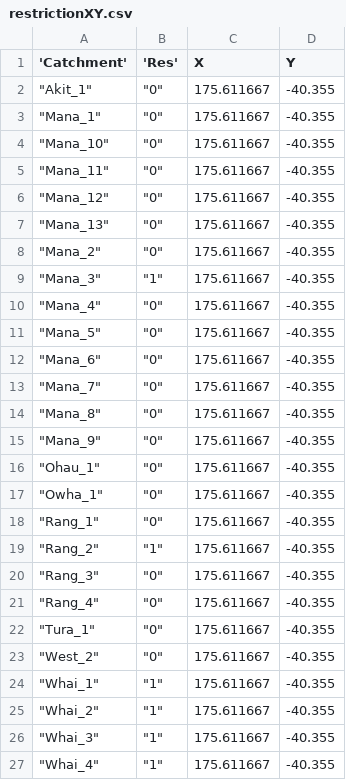
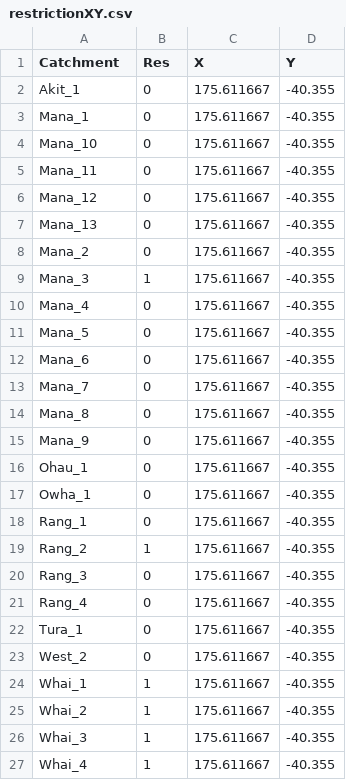
Before and after one commit to markcoetzee/markcoetzee.github.io, a CSV file: restrictionXY.csv, drawn as a sheet; only a part is shown; the diff covers the shown part only.

Commit message:
update

```diff
--- a/restrictionXY.csv
+++ b/restrictionXY.csv
@@ -1,27 +1,27 @@
-'Catchment','Res',X,Y
-"""Akit_1""","""0""",175.611667,-40.355
-"""Mana_1""","""0""",175.611667,-40.355
-"""Mana_10""","""0""",175.611667,-40.355
-"""Mana_11""","""0""",175.611667,-40.355
-"""Mana_12""","""0""",175.611667,-40.355
-"""Mana_13""","""0""",175.611667,-40.355
-"""Mana_2""","""0""",175.611667,-40.355
-"""Mana_3""","""1""",175.611667,-40.355
-"""Mana_4""","""0""",175.611667,-40.355
-"""Mana_5""","""0""",175.611667,-40.355
-"""Mana_6""","""0""",175.611667,-40.355
-"""Mana_7""","""0""",175.611667,-40.355
-"""Mana_8""","""0""",175.611667,-40.355
-"""Mana_9""","""0""",175.611667,-40.355
-"""Ohau_1""","""0""",175.611667,-40.355
-"""Owha_1""","""0""",175.611667,-40.355
-"""Rang_1""","""0""",175.611667,-40.355
-"""Rang_2""","""1""",175.611667,-40.355
-"""Rang_3""","""0""",175.611667,-40.355
-"""Rang_4""","""0""",175.611667,-40.355
-"""Tura_1""","""0""",175.611667,-40.355
-"""West_2""","""0""",175.611667,-40.355
-"""Whai_1""","""1""",175.611667,-40.355
-"""Whai_2""","""1""",175.611667,-40.355
-"""Whai_3""","""1""",175.611667,-40.355
-"""Whai_4""","""1""",175.611667,-40.355
+Catchment,Res,X,Y
+Akit_1,0,175.611667,-40.355
+Mana_1,0,175.611667,-40.355
+Mana_10,0,175.611667,-40.355
+Mana_11,0,175.611667,-40.355
+Mana_12,0,175.611667,-40.355
+Mana_13,0,175.611667,-40.355
+Mana_2,0,175.611667,-40.355
+Mana_3,1,175.611667,-40.355
+Mana_4,0,175.611667,-40.355
+Mana_5,0,175.611667,-40.355
+Mana_6,0,175.611667,-40.355
+Mana_7,0,175.611667,-40.355
+Mana_8,0,175.611667,-40.355
+Mana_9,0,175.611667,-40.355
+Ohau_1,0,175.611667,-40.355
+Owha_1,0,175.611667,-40.355
+Rang_1,0,175.611667,-40.355
+Rang_2,1,175.611667,-40.355
+Rang_3,0,175.611667,-40.355
+Rang_4,0,175.611667,-40.355
+Tura_1,0,175.611667,-40.355
+West_2,0,175.611667,-40.355
+Whai_1,1,175.611667,-40.355
+Whai_2,1,175.611667,-40.355
+Whai_3,1,175.611667,-40.355
+Whai_4,1,175.611667,-40.355
```
Also changed, not shown: 6 edited cells elsewhere in this file.
